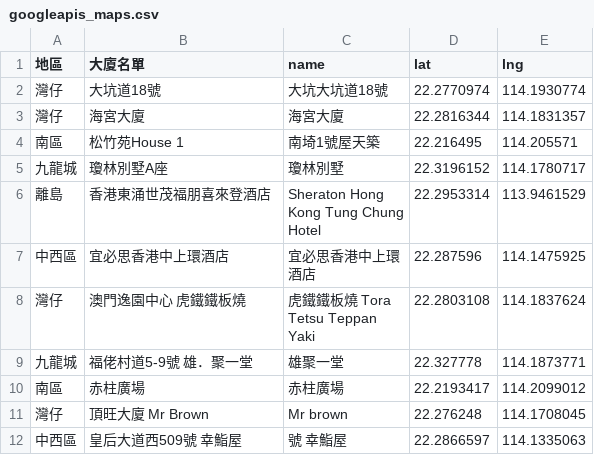
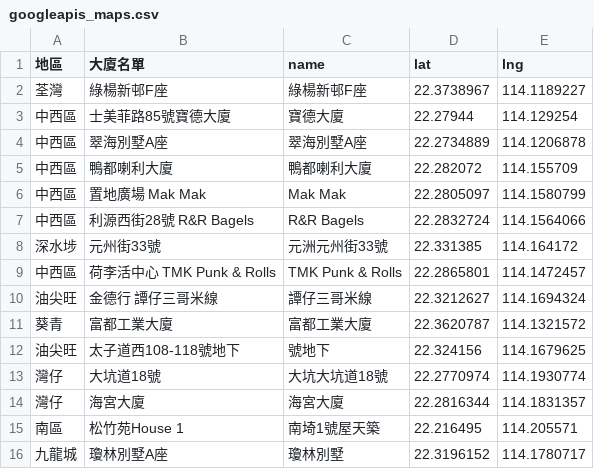
Before and after one commit to covid-hk/covid-hk.github.io, a CSV file: googleapis_maps.csv, drawn as a sheet; only a part is shown; the shorter side is filled out with more unchanged rows; the diff names each change by its address in the sheet, - before the commit and + after, or states it on an @@ line.

Commit message:
Update googleapis_maps.csv

```diff
--- a/googleapis_maps.csv
+++ b/googleapis_maps.csv
+row 2: 荃灣 | 綠楊新邨F座 | 綠楊新邨F座 | 22.3738967 | 114.1189227
+row 3: 中西區 | 士美菲路85號寶德大廈 | 寶德大廈 | 22.27944 | 114.129254
+row 4: 中西區 | 翠海別墅A座 | 翠海別墅A座 | 22.2734889 | 114.1206878
+row 5: 中西區 | 鴨都喇利大廈 | 鴨都喇利大廈 | 22.282072 | 114.155709
+row 6: 中西區 | 置地廣場 Mak Mak | Mak Mak | 22.2805097 | 114.1580799
+row 7: 中西區 | 利源西街28號 R&R Bagels | R&R Bagels | 22.2832724 | 114.1564066
+row 8: 深水埗 | 元州街33號 | 元洲元州街33號 | 22.331385 | 114.164172
+row 9: 中西區 | 荷李活中心 TMK Punk & Rolls | TMK Punk & Rolls | 22.2865801 | 114.1472457
+row 10: 油尖旺 | 金德行 譚仔三哥米線 | 譚仔三哥米線 | 22.3212627 | 114.1694324
+row 11: 葵青 | 富都工業大廈 | 富都工業大廈 | 22.3620787 | 114.1321572
+row 12: 油尖旺 | 太子道西108-118號地下 | 號地下 | 22.324156 | 114.1679625
```
